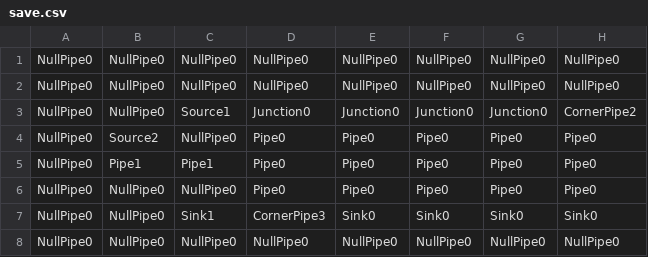
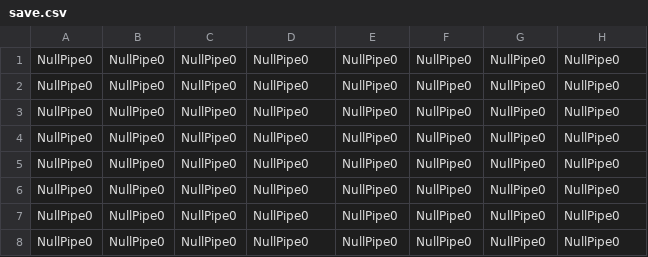
Before and after one commit to poshpotato/Water-Woes, a CSV file: save.csv, drawn as a sheet.

```diff
--- a/save.csv
+++ b/save.csv
@@ -2,7 +2,7 @@ NullPipe0,NullPipe0,NullPipe0,NullPipe0,NullPipe0,NullPipe0,NullPipe0,NullPipe0
 NullPipe0,NullPipe0,NullPipe0,NullPipe0,NullPipe0,NullPipe0,NullPipe0,NullPipe0
-NullPipe0,NullPipe0,Source1,Junction0,Junction0,Junction0,Junction0,CornerPipe2
-NullPipe0,Source2,NullPipe0,Pipe0,Pipe0,Pipe0,Pipe0,Pipe0
-NullPipe0,Pipe1,Pipe1,Pipe0,Pipe0,Pipe0,Pipe0,Pipe0
-NullPipe0,NullPipe0,NullPipe0,Pipe0,Pipe0,Pipe0,Pipe0,Pipe0
-NullPipe0,NullPipe0,Sink1,CornerPipe3,Sink0,Sink0,Sink0,Sink0
+NullPipe0,NullPipe0,NullPipe0,NullPipe0,NullPipe0,NullPipe0,NullPipe0,NullPipe0
+NullPipe0,NullPipe0,NullPipe0,NullPipe0,NullPipe0,NullPipe0,NullPipe0,NullPipe0
+NullPipe0,NullPipe0,NullPipe0,NullPipe0,NullPipe0,NullPipe0,NullPipe0,NullPipe0
+NullPipe0,NullPipe0,NullPipe0,NullPipe0,NullPipe0,NullPipe0,NullPipe0,NullPipe0
+NullPipe0,NullPipe0,NullPipe0,NullPipe0,NullPipe0,NullPipe0,NullPipe0,NullPipe0
 NullPipe0,NullPipe0,NullPipe0,NullPipe0,NullPipe0,NullPipe0,NullPipe0,NullPipe0
```
Also changed, not shown: 1 other file.
